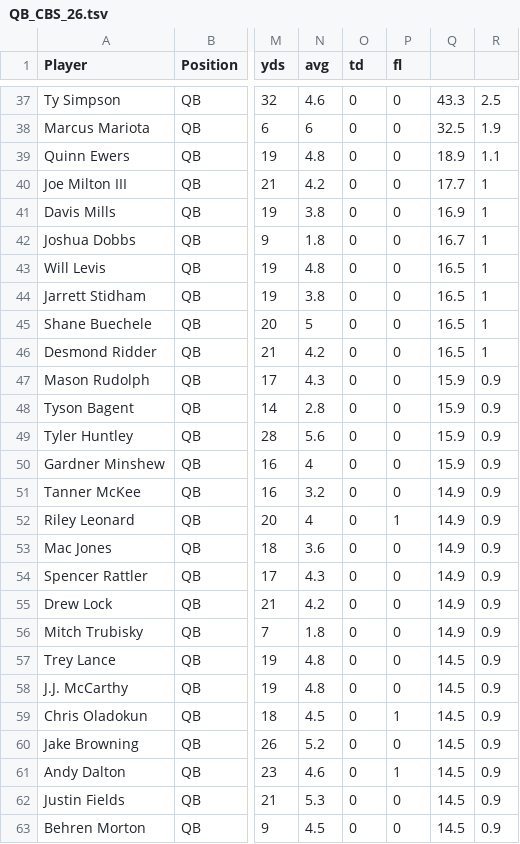
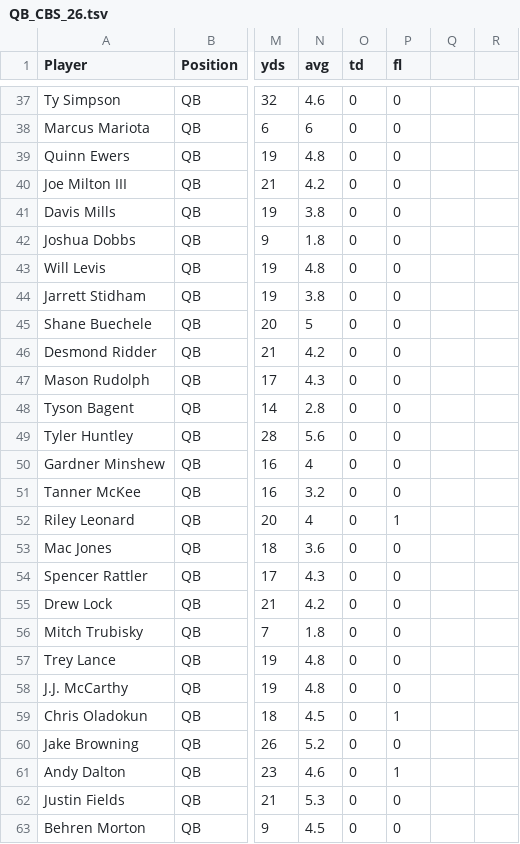
Before and after one commit to APmsj09/Fantasy_Football, a TSV file: data/2026/QB_CBS_26.tsv, drawn as a sheet; only a part is shown, gaps mark what is left out; the diff covers the shown part only; the diff names each change by its address in the sheet, - before the commit and + after, or states it on an @@ line.

```diff
--- a/data/2026/QB_CBS_26.tsv
+++ b/data/2026/QB_CBS_26.tsv
-Q37: 43.3
+Q37: (empty)
-R37: 2.5
+R37: (empty)
-Q38: 32.5
+Q38: (empty)
-R38: 1.9
+R38: (empty)
-Q39: 18.9
+Q39: (empty)
-R39: 1.1
+R39: (empty)
-Q40: 17.7
+Q40: (empty)
-R40:R46: 1
+R40:R46: (empty)
-Q41: 16.9
+Q41: (empty)
-Q42: 16.7
+Q42: (empty)
-Q43:Q46: 16.5
+Q43:Q46: (empty)
-Q47:Q50: 15.9
+Q47:Q50: (empty)
-R47:R63: 0.9
+R47:R63: (empty)
-Q51:Q56: 14.9
+Q51:Q56: (empty)
-Q57:Q63: 14.5
+Q57:Q63: (empty)
```
Also changed, not shown: 100 edited cells elsewhere in this file.
